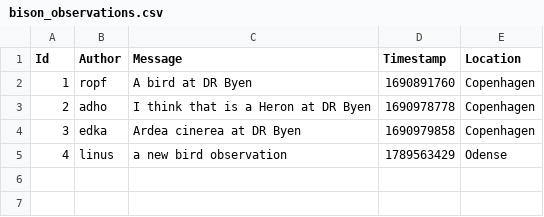
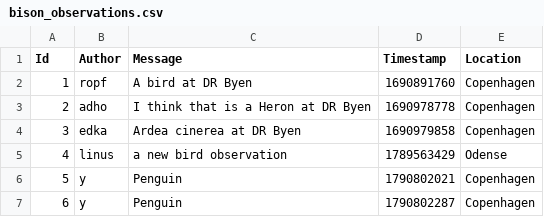
Before and after one commit to ITU-BDSA2026-GROUP19/Bison, a CSV file: data/bison_observations.csv, drawn as a sheet.

```diff
--- a/data/bison_observations.csv
+++ b/data/bison_observations.csv
@@ -5 +5,3 @@
 4,linus,a new bird observation,1789563429,Odense
+5,y,Penguin,1790802021,Copenhagen
+6,y,Penguin,1790802287,Copenhagen
```
Also changed, not shown: 4 other files.
